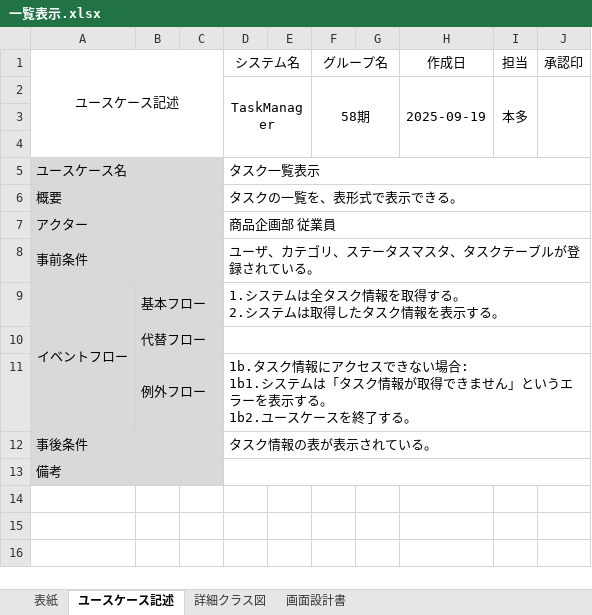
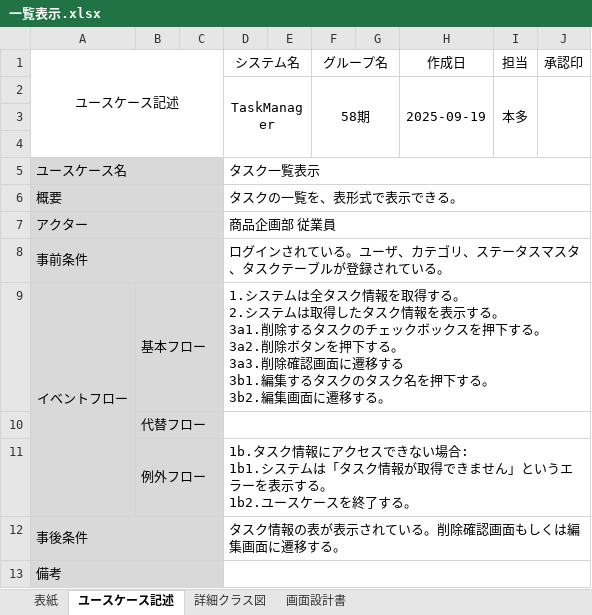
Before and after one commit to comsize-yutohonda/TaskManager, an Excel workbook: 詳細設計書/一覧表示.xlsx, sheet ユースケース記述, drawn as a sheet; values as stored, in another font and other column widths than the file's, no borders; ↵ is a line break in a cell; the diff names each change by its address in the sheet, - before the commit and + after, or states it on an @@ line.

Commit message:
詳細設計書/一覧表示　レビュー対応

```diff
--- a/詳細設計書/一覧表示.xlsx (sheet ユースケース記述)
+++ b/詳細設計書/一覧表示.xlsx (sheet ユースケース記述)
-D8 (システム名): ユーザ、カテゴリ、ステータスマスタ、タスクテーブルが登録されている。
+D8 (システム名): ログインされている。ユーザ、カテゴリ、ステータスマスタ、タスクテーブルが登録されている。
-D9 (システム名): …示する。
+D9 (システム名): …示する。 ↵ 3a1.削除するタスクのチェックボックスを押下する。 ↵ 3a2.削除ボタンを押下する。 ↵ 3a3.削除確認画面に遷移する ↵ 3b1.編集するタスクのタスク名を押下する。 ↵ 3b2.編集画面に遷移する。
-D12 (システム名): タスク情報の表が表示されている。
+D12 (システム名): タスク情報の表が表示されている。削除確認画面もしくは編集画面に遷移する。
```
